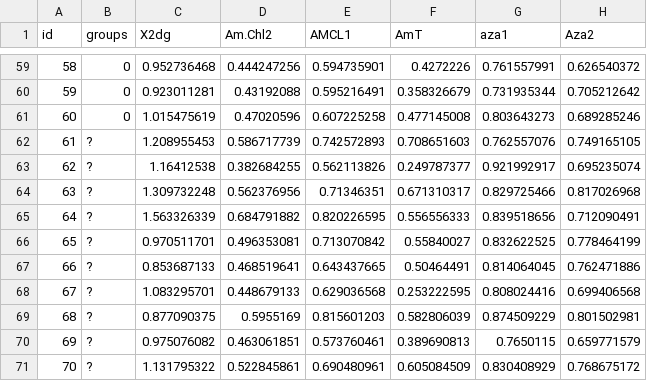
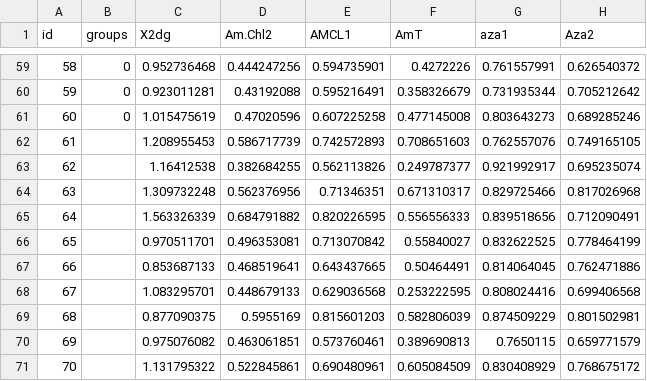
Before and after one commit to bourbonspecial/challenge, a CSV file: data challenge test.csv, drawn as a sheet; only a part is shown, gaps mark what is left out; the diff names each change by its address in the sheet, - before the commit and + after, or states it on an @@ line.

Commit message:
data: change unknown vals for group variable from '?' to null

```diff
--- a/data challenge test.csv
+++ b/data challenge test.csv
-B62:B71 (groups): ?
+B62:B71 (groups): (empty)
```
